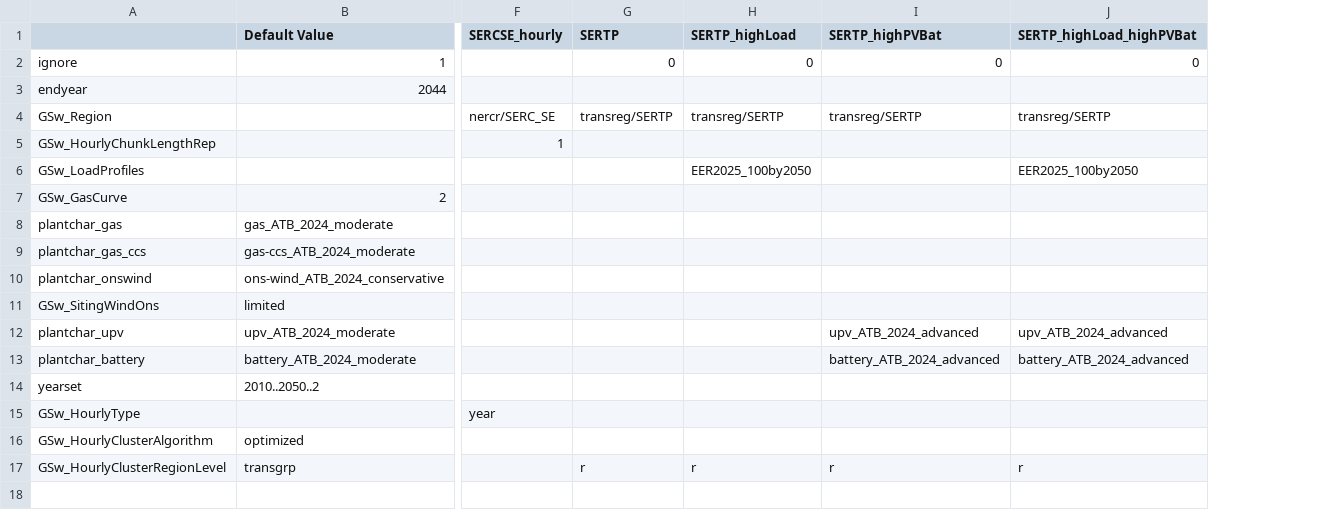
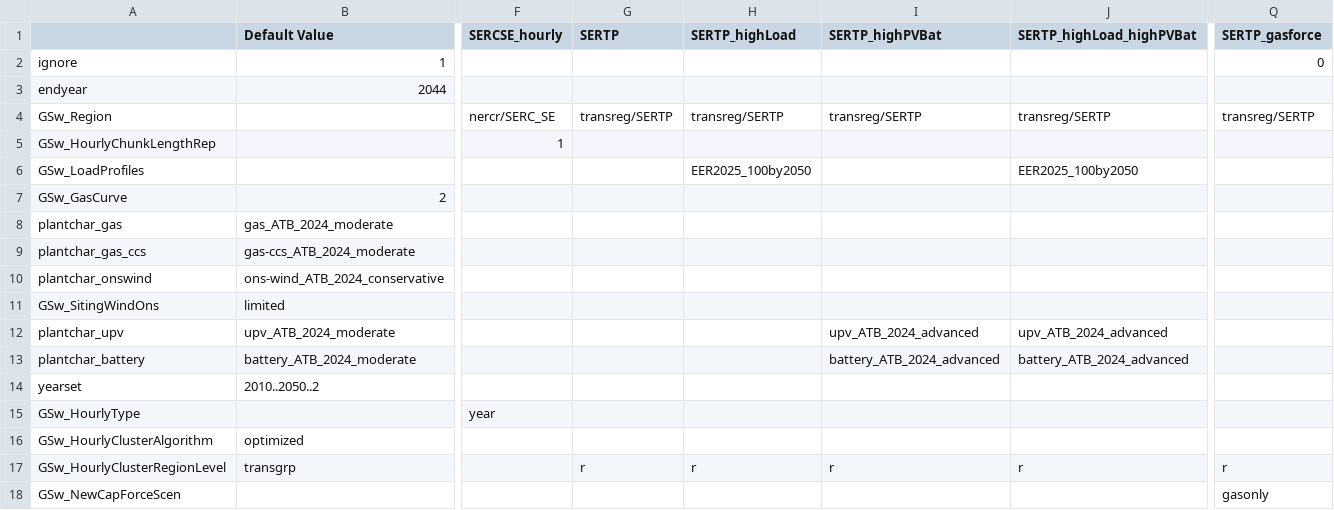
Before and after one commit to Georgia-CES/ReEDS, a CSV file: cases_georgia.csv, drawn as a sheet; only a part is shown, gaps mark what is left out; rows hold the shown columns only; the diff names each change by its address in the sheet, - before the commit and + after, or states it on an @@ line.

```diff
--- a/cases_georgia.csv
+++ b/cases_georgia.csv
+column Q (SERTP_gasforce), rows 2-17: 0 |  | transreg/SERTP |  |  |  |  |  |  |  |  |  |  |  |  | r
-G2 (SERTP): 0
+G2 (SERTP): (empty)
-H2 (SERTP_highLoad): 0
+H2 (SERTP_highLoad): (empty)
-I2 (SERTP_highPVBat): 0
+I2 (SERTP_highPVBat): (empty)
-J2 (SERTP_highLoad_highPVBat): 0
+J2 (SERTP_highLoad_highPVBat): (empty)
+row 18: GSw_NewCapForceScen |  |  |  |  |  |  | gasonly
```
Also changed, not shown: cases.csv, 4 other files.
